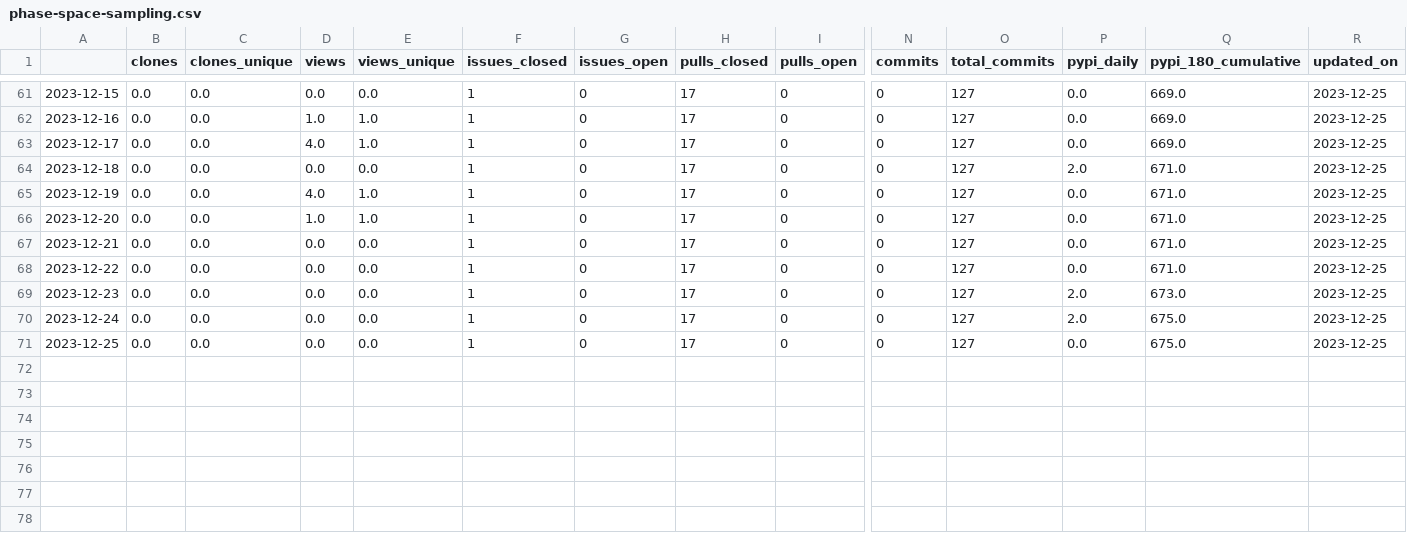
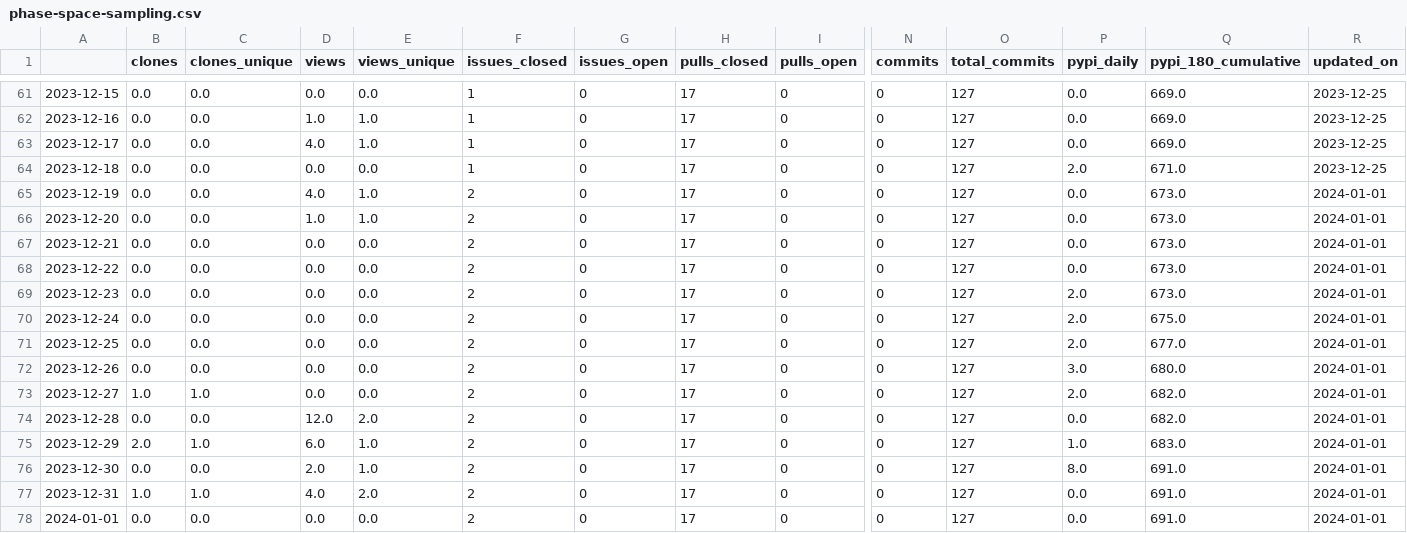
Before and after one commit to malihass/osos, a CSV file: data/phase-space-sampling.csv, drawn as a sheet; only a part is shown, gaps mark what is left out; rows hold the shown columns only; the diff names each change by its address in the sheet, - before the commit and + after, or states it on an @@ line.

```diff
--- a/data/phase-space-sampling.csv
+++ b/data/phase-space-sampling.csv
-F65:F71 (issues_closed): 1
+F65:F71 (issues_closed): 2
-Q65:Q68 (pypi_180_cumulative): 671.0
+Q65:Q68 (pypi_180_cumulative): 673.0
-R65:R71 (updated_on): 2023-12-25
+R65:R71 (updated_on): 2024-01-01
-P71 (pypi_daily): 0.0
+P71 (pypi_daily): 2.0
-Q71 (pypi_180_cumulative): 675.0
+Q71 (pypi_180_cumulative): 677.0
+row 72: 2023-12-26 | 0.0 | 0.0 | 0.0 | 0.0 | 2 | 0 | 17 | 0 | 0 | 127 | 3.0 | 680.0 | 2024-01-01
+row 73: 2023-12-27 | 1.0 | 1.0 | 0.0 | 0.0 | 2 | 0 | 17 | 0 | 0 | 127 | 2.0 | 682.0 | 2024-01-01
+row 74: 2023-12-28 | 0.0 | 0.0 | 12.0 | 2.0 | 2 | 0 | 17 | 0 | 0 | 127 | 0.0 | 682.0 | 2024-01-01
+row 75: 2023-12-29 | 2.0 | 1.0 | 6.0 | 1.0 | 2 | 0 | 17 | 0 | 0 | 127 | 1.0 | 683.0 | 2024-01-01
+row 76: 2023-12-30 | 0.0 | 0.0 | 2.0 | 1.0 | 2 | 0 | 17 | 0 | 0 | 127 | 8.0 | 691.0 | 2024-01-01
+row 77: 2023-12-31 | 1.0 | 1.0 | 4.0 | 2.0 | 2 | 0 | 17 | 0 | 0 | 127 | 0.0 | 691.0 | 2024-01-01
+row 78: 2024-01-01 | 0.0 | 0.0 | 0.0 | 0.0 | 2 | 0 | 17 | 0 | 0 | 127 | 0.0 | 691.0 | 2024-01-01
```
Also changed, not shown: data/pelephysics.csv, data/pinnstripes.csv, 9 other files.
